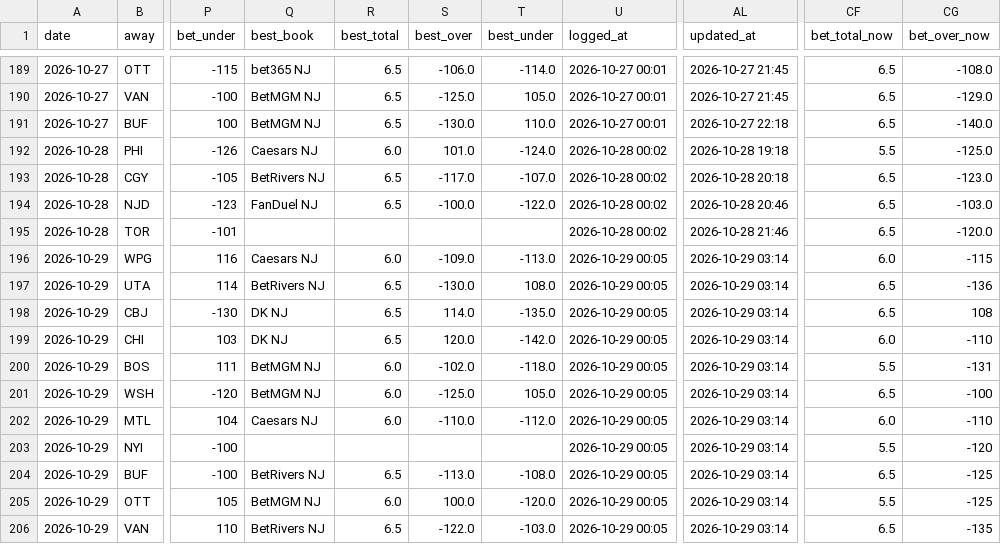
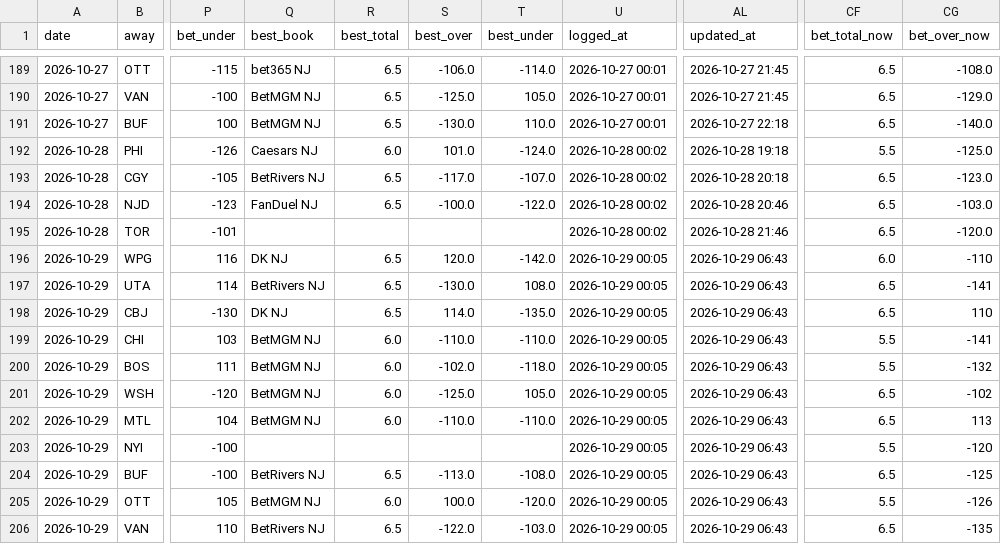
Before and after one commit to Prezbo8/NHL-total-model, a CSV file: data/paper_trades.csv, drawn as a sheet; only a part is shown, gaps mark what is left out; the diff names each change by its address in the sheet, - before the commit and + after, or states it on an @@ line.

```diff
--- a/data/paper_trades.csv
+++ b/data/paper_trades.csv
-Q196 (best_book): Caesars NJ
+Q196 (best_book): DK NJ
-R196 (best_total): 6.0
+R196 (best_total): 6.5
-S196 (best_over): -109.0
+S196 (best_over): 120.0
-T196 (best_under): -113.0
+T196 (best_under): -142.0
-AL196:AL206 (updated_at): 2026-10-29 03:14
+AL196:AL206 (updated_at): 2026-10-29 06:43
-CG196 (bet_over_now): -115
+CG196 (bet_over_now): -110
-CG197 (bet_over_now): -136
+CG197 (bet_over_now): -141
-CG198 (bet_over_now): 108
+CG198 (bet_over_now): 110
-Q199 (best_book): DK NJ
+Q199 (best_book): BetMGM NJ
-R199 (best_total): 6.5
+R199 (best_total): 6.0
-S199 (best_over): 120.0
+S199 (best_over): -110.0
-T199 (best_under): -142.0
+T199 (best_under): -110.0
-CF199 (bet_total_now): 6.0
+CF199 (bet_total_now): 5.5
-CG199 (bet_over_now): -110
+CG199 (bet_over_now): -141
-CG200 (bet_over_now): -131
+CG200 (bet_over_now): -132
-CG201 (bet_over_now): -100
+CG201 (bet_over_now): -102
-Q202 (best_book): Caesars NJ
+Q202 (best_book): BetMGM NJ
-T202 (best_under): -112.0
+T202 (best_under): -110.0
-CF202 (bet_total_now): 6.0
+CF202 (bet_total_now): 6.5
-CG202 (bet_over_now): -110
+CG202 (bet_over_now): 113
-CG205 (bet_over_now): -125
+CG205 (bet_over_now): -126
```
Also changed, not shown: 6 other files.
